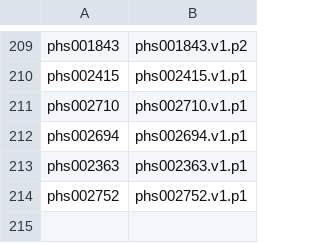
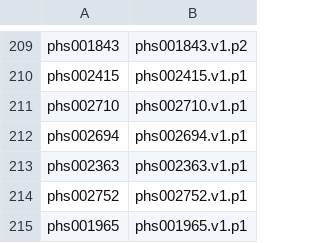
Before and after one commit to anvilproject/anvil-portal, a CSV file: db-gap-cache/db-gap-id-accessions.csv, drawn as a sheet; only a part is shown, gaps mark what is left out; the diff names each change by its address in the sheet, - before the commit and + after, or states it on an @@ line.

```diff
--- a/db-gap-cache/db-gap-id-accessions.csv
+++ b/db-gap-cache/db-gap-id-accessions.csv
+row 215: phs001965 | phs001965.v1.p1
```
Also changed, not shown: plugins/utils/dashboard-source-ncpi.csv, 2 other files.
